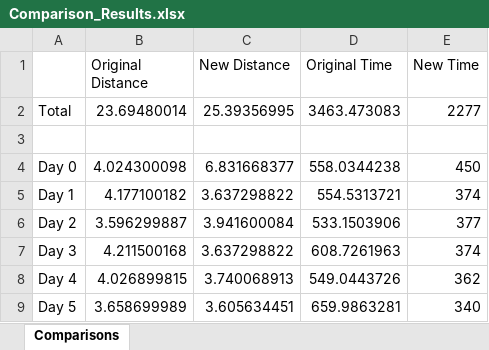
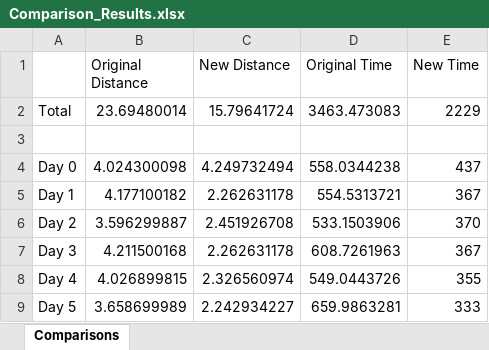
Before and after one commit to joshS314159/Zeus_TR, an Excel workbook: data/TR/results/Comparison_Results.xlsx, sheet Comparisons, drawn as a sheet; values as stored, in another font and other column widths than the file's, no borders; the diff names each change by its address in the sheet, - before the commit and + after, or states it on an @@ line.

```diff
--- a/data/TR/results/Comparison_Results.xlsx (sheet Comparisons)
+++ b/data/TR/results/Comparison_Results.xlsx (sheet Comparisons)
-C2 (New Distance): 25.39356995
+C2 (New Distance): 15.79641724
-E2 (New Time): 2277
+E2 (New Time): 2229
-C4 (New Distance): 6.831668377
+C4 (New Distance): 4.249732494
-E4 (New Time): 450
+E4 (New Time): 437
-C5 (New Distance): 3.637298822
+C5 (New Distance): 2.262631178
-E5 (New Time): 374
+E5 (New Time): 367
-C6 (New Distance): 3.941600084
+C6 (New Distance): 2.451926708
-E6 (New Time): 377
+E6 (New Time): 370
-C7 (New Distance): 3.637298822
+C7 (New Distance): 2.262631178
-E7 (New Time): 374
+E7 (New Time): 367
-C8 (New Distance): 3.740068913
+C8 (New Distance): 2.326560974
-E8 (New Time): 362
+E8 (New Time): 355
-C9 (New Distance): 3.605634451
+C9 (New Distance): 2.242934227
-E9 (New Time): 340
+E9 (New Time): 333
```
Also changed, not shown: data/TR/results/All_Long_Solutions.xlsx, data/TR/results/All_Short_Solutions.xlsx, 34 other files.
